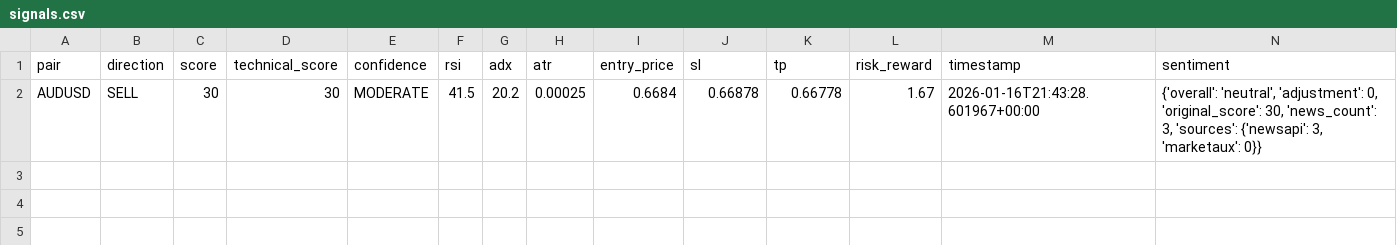
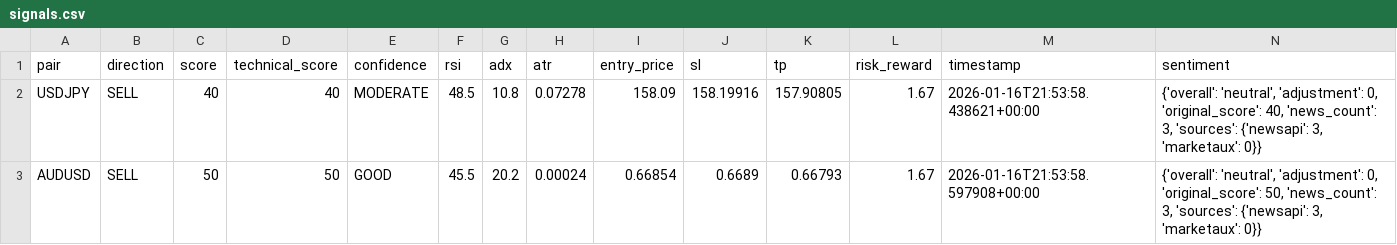
Before and after one commit to rahim-dotAI/forex-ai-models, a CSV file: signals.csv, drawn as a sheet.

```diff
--- a/signals.csv
+++ b/signals.csv
@@ -1,2 +1,3 @@
 pair,direction,score,technical_score,confidence,rsi,adx,atr,entry_price,sl,tp,risk_reward,timestamp,sentiment
-AUDUSD,SELL,30,30,MODERATE,41.5,20.2,0.00025,0.6684,0.66878,0.66778,1.67,2026-01-16T21:43:28.601967+00:00,"{'overall': 'neutral', 'adjustment': 0, 'original_score': 30, 'news_count': 3, 'sources': {'newsapi': 3, 'marketaux': 0}}"
+USDJPY,SELL,40,40,MODERATE,48.5,10.8,0.07278,158.09,158.19916,157.90805,1.67,2026-01-16T21:53:58.438621+00:00,"{'overall': 'neutral', 'adjustment': 0, 'original_score': 40, 'news_count': 3, 'sources': {'newsapi': 3, 'marketaux': 0}}"
+AUDUSD,SELL,50,50,GOOD,45.5,20.2,0.00024,0.66854,0.6689,0.66793,1.67,2026-01-16T21:53:58.597908+00:00,"{'overall': 'neutral', 'adjustment': 0, 'original_score': 50, 'news_count': 3, 'sources': {'newsapi': 3, 'marketaux': 0}}"
```
Also changed, not shown: 4 other files.
